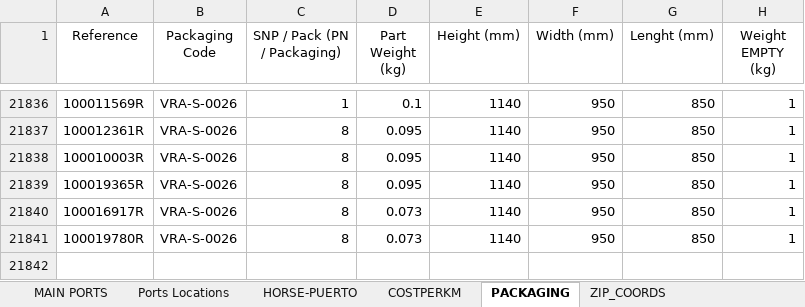
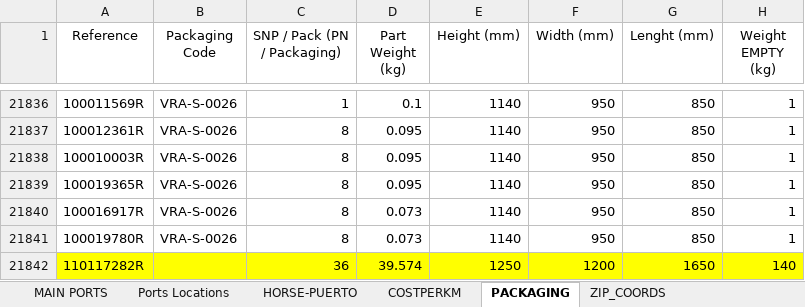
Before and after one commit to TPTENGHORSE/TPTENGTOOLS, an Excel workbook: Quotations/QUOTATION TOOL DATA.xlsx, sheet PACKAGING, drawn as a sheet; only a part is shown, gaps mark what is left out; values as stored, in another font and other column widths than the file's, no borders; the diff names each change by its address in the sheet, - before the commit and + after, or states it on an @@ line.

```diff
--- a/Quotations/QUOTATION TOOL DATA.xlsx (sheet PACKAGING)
+++ b/Quotations/QUOTATION TOOL DATA.xlsx (sheet PACKAGING)
+row 21842: 110117282R |  | 36 | 39.574 | 1250 | 1200 | 1650 | 140
```
Also changed, not shown: 1 other file.
